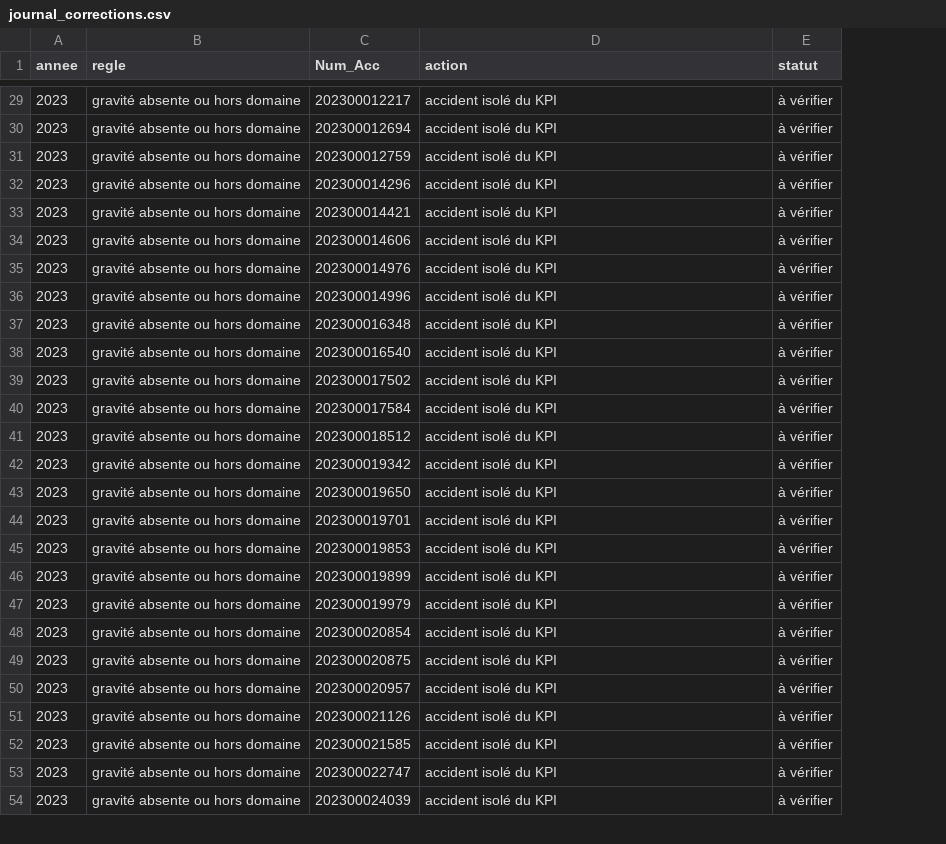
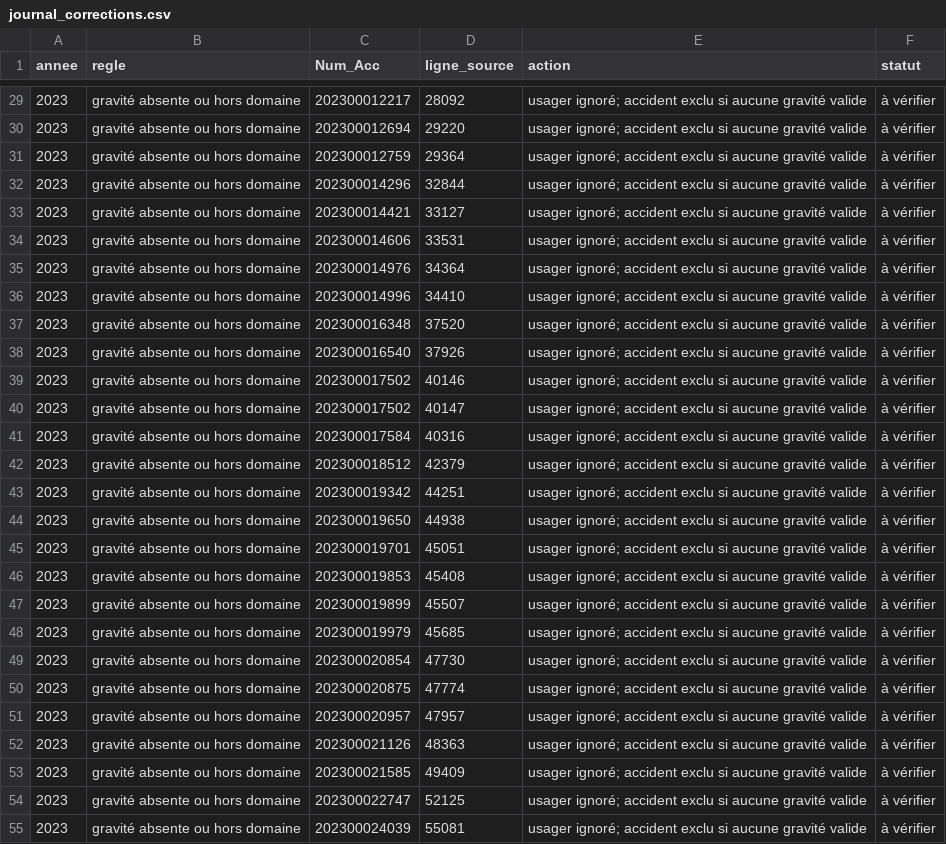
Before and after one commit to JXPM/accident_routier, a CSV file: journal_corrections.csv, drawn as a sheet; only a part is shown, gaps mark what is left out; addresses are those after the commit; the diff covers the shown part only; the diff names each change by its address in the sheet, - before the commit and + after, or states it on an @@ line.

```diff
--- a/journal_corrections.csv
+++ b/journal_corrections.csv
+column D (ligne_source), rows 29-39: 28092 | 29220 | 29364 | 32844 | 33127 | 33531 | 34364 | 34410 | 37520 | 37926 | 40146; rows 41-55: 40316 | 42379 | 44251 | 44938 | 45051 | 45408 | 45507 | 45685 | 47730 | 47774 | 47957 | 48363 | 49409 | 52125 | 55081
-E29:E39 (action): accident isolé du KPI
+E29:E39 (action): usager ignoré; accident exclu si aucune gravité valide
+row 40: 2023 | gravité absente ou hors domaine | 202300017502 | 40147 | usager ignoré; accident exclu si aucune gravité valide | à vérifier
-E41:E55 (action): accident isolé du KPI
+E41:E55 (action): usager ignoré; accident exclu si aucune gravité valide
```
Also changed, not shown: 1 added row and 90 edited cells elsewhere in this file, 2 other files.
